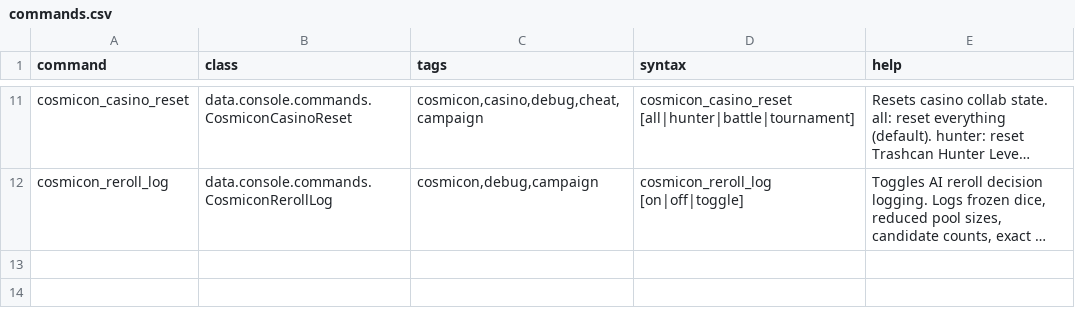
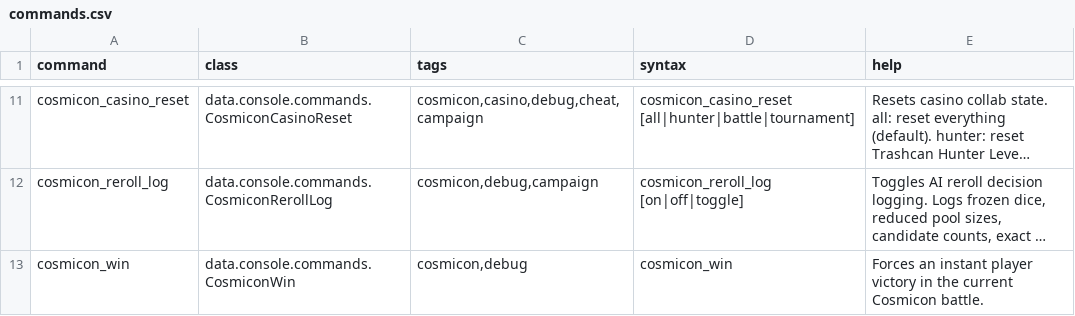
Before and after one commit to zman406986/Cosmicon, a CSV file: data/console/commands.csv, drawn as a sheet; only a part is shown, gaps mark what is left out; long unchanged cells end in …; the diff names each change by its address in the sheet, - before the commit and + after, or states it on an @@ line.

Commit message:
add atk/def modifying effects text animation, fix play can bypass tutorial selection, replace debug win button with commands,

```diff
--- a/data/console/commands.csv
+++ b/data/console/commands.csv
+row 13: cosmicon_win | data.console.commands.CosmiconWin | cosmicon,debug | cosmicon_win | Forces an instant player victory in the current Cosmicon battle.
```
Also changed, not shown: 5 other files.
